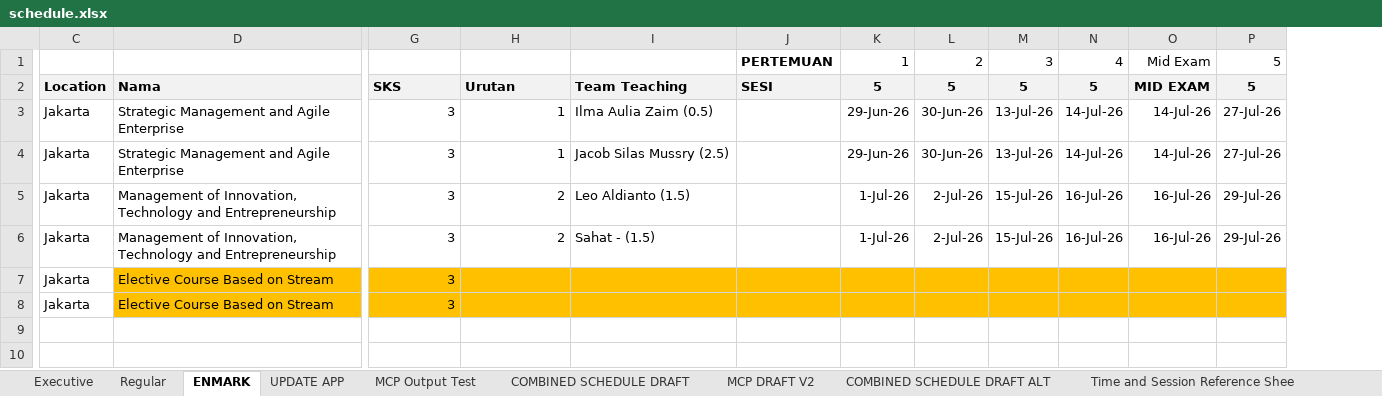
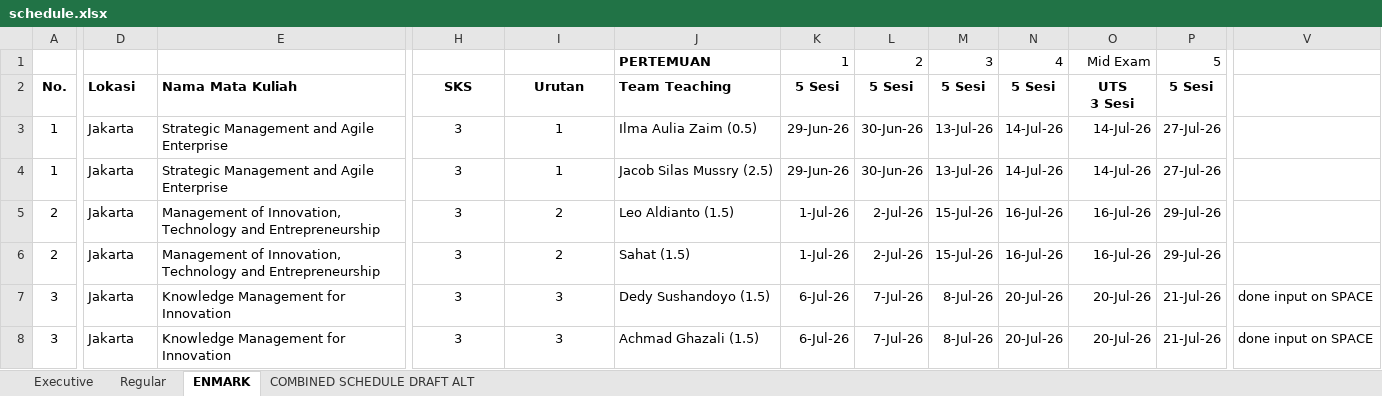
Before and after one commit to midshipman-urns/ScheduleManagerSBMITB, an Excel workbook: public/schedule.xlsx, sheet ENMARK, drawn as a sheet; only a part is shown, gaps mark what is left out; values as stored, in another font and other column widths than the file's, no borders; charts and pictures not drawn; removed rows and columns are numbered as before the commit, all else as after; rows hold the shown columns only; ↵ is a line break in a cell; the diff covers the shown part only; the diff names each change by its address in the sheet, - before the commit and + after, or states it on an @@ line.

```diff
--- a/public/schedule.xlsx (sheet ENMARK)
+++ b/public/schedule.xlsx (sheet ENMARK)
@@ sheet tab hidden: UPDATE APP @@
@@ sheet tab hidden: MCP Output Test @@
-sheet tab: COMBINED SCHEDULE DRAFT
@@ sheet tab hidden: MCP DRAFT V2 @@
@@ sheet tab hidden: Time and Session Reference Shee @@
+column A, rows 2-6: No. | 1 | 1 | 2 | 2
-column J, rows 1-2: PERTEMUAN | SESI
+column V, empty
-J1: (empty)
+J1: PERTEMUAN
-D2:J2 fill: #F2F2F2
+D2:J2 fill: none
-D2: Location
+D2: Lokasi
-E2: Nama
+E2: Nama Mata Kuliah
-H2:I2 alignment: left
+H2:I2 alignment: center
-K2: 5
+K2: 5 Sesi
-K2:P2 fill: #F2F2F2
+K2:P2 fill: none
-L2: 5
+L2: 5 Sesi
-M2: 5
+M2: 5 Sesi
-N2: 5
+N2: 5 Sesi
-O2: MID EXAM
+O2: UTS ↵ 3 Sesi
-P2: 5
+P2: 5 Sesi
-H3:I6 alignment: right
+H3:I6 alignment: center
-J6: Sahat - (1.5)
+J6: Sahat (1.5)
-row 7: Jakarta | Elective Course Based on Stream | 3
-row 8: Jakarta | Elective Course Based on Stream | 3
+row 7: 3 | Jakarta | Knowledge Management for Innovation | 3 | 3 | Dedy Sushandoyo (1.5) | 6-Jul-26 | 7-Jul-26 | 8-Jul-26 | 20-Jul-26 | 20-Jul-26 | 21-Jul-26 | done input on SPACE
+row 8: 3 | Jakarta | Knowledge Management for Innovation | 3 | 3 | Achmad Ghazali (1.5) | 6-Jul-26 | 7-Jul-26 | 8-Jul-26 | 20-Jul-26 | 20-Jul-26 | 21-Jul-26 | done input on SPACE
```
Also changed, not shown: 5 edited cells and cell formats elsewhere in this sheet, sheet Regular, sheet Executive, sheet COMBINED SCHEDULE DRAFT ALT, other sheet tabs, hidden cells, charts or pictures.
